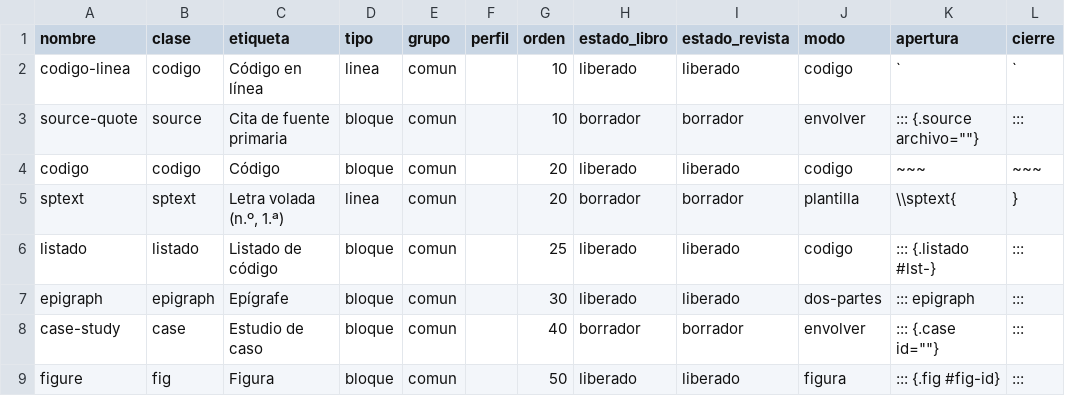
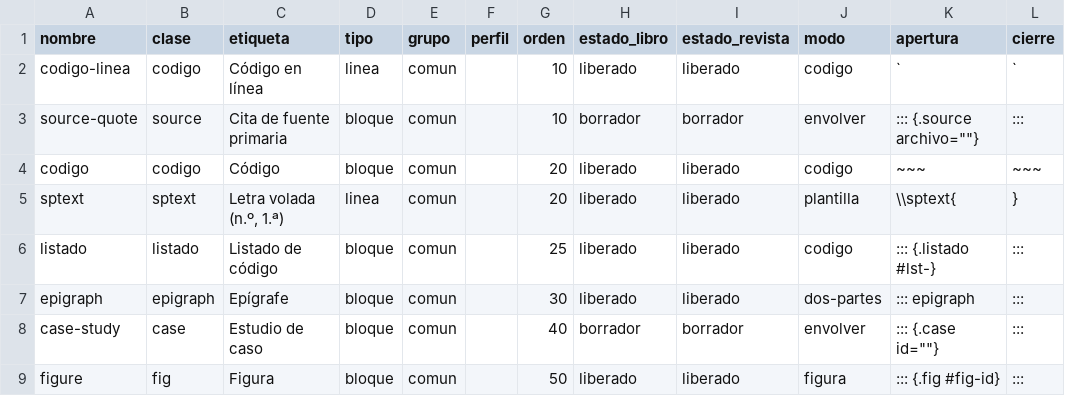
Before and after one commit to albertomoyano/gbpublisher, a TSV file: .hidden/shortcodes/_catalogo.tsv, drawn as a sheet; only a part is shown.

```diff
--- a/.hidden/shortcodes/_catalogo.tsv
+++ b/.hidden/shortcodes/_catalogo.tsv
@@ -4,3 +4,3 @@ source-quote	source	Cita de fuente primaria	bloque	comun		10	borrador	borrador	e
 codigo	codigo	Código	bloque	comun		20	liberado	liberado	codigo	~~~	~~~
-sptext	sptext	Letra volada (n.º, 1.ª)	linea	comun		20	borrador	borrador	plantilla	\\sptext{	}
+sptext	sptext	Letra volada (n.º, 1.ª)	linea	comun		20	liberado	liberado	plantilla	\\sptext{	}
 listado	listado	Listado de código	bloque	comun		25	liberado	liberado	codigo	::: {.listado #lst-}	:::
```
Also changed, not shown: 2 other files.
